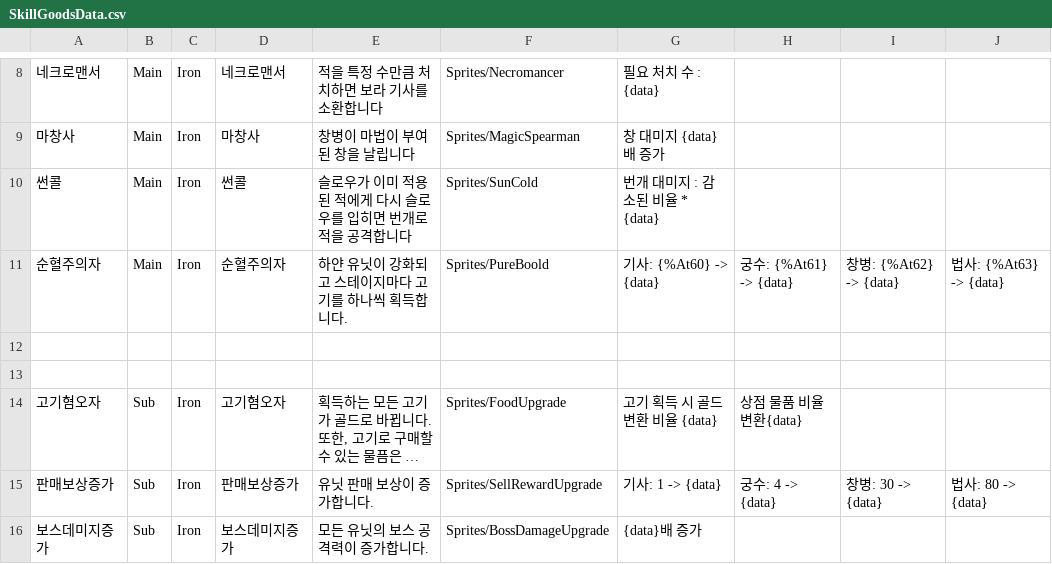
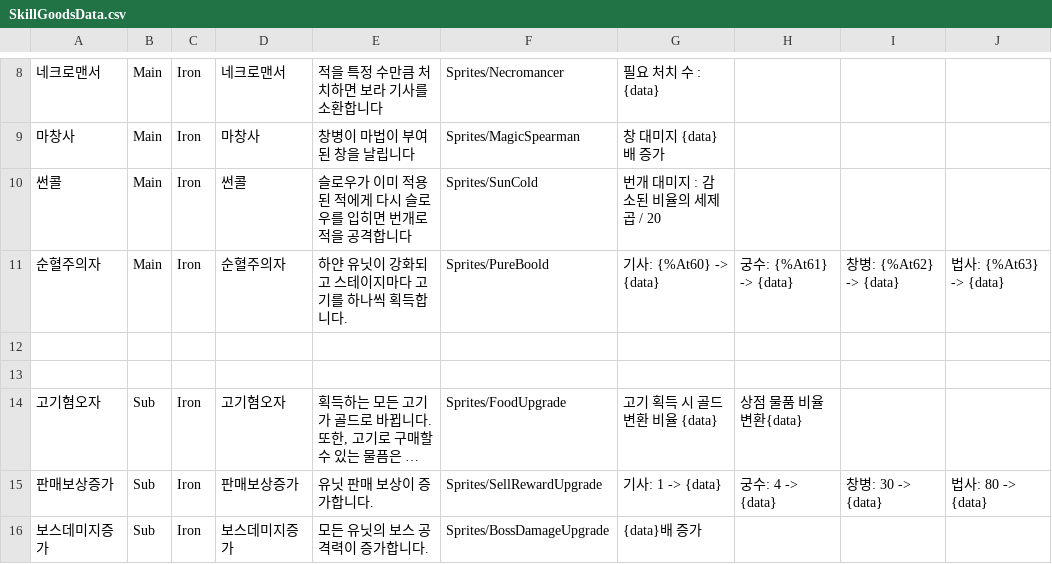
Before and after one commit to Penguin-God/TowerDefenseGame, a CSV file: Assets/Resources/Data/SkillData/SkillGoodsData.csv, drawn as a sheet; only a part is shown, gaps mark what is left out; long unchanged cells end in ….

```diff
--- a/Assets/Resources/Data/SkillData/SkillGoodsData.csv
+++ b/Assets/Resources/Data/SkillData/SkillGoodsData.csv
@@ -9,3 +9,3 @@
 마창사,Main,Iron,마창사,창병이 마법이 부여된 창을 날립니다,Sprites/MagicSpearman,창 대미지 {data}배 증가,,,
-썬콜,Main,Iron,썬콜,슬로우가 이미 적용된 적에게 다시 슬로우를 입히면 번개로 적을 공격합니다,Sprites/SunCold,번개 대미지 : 감소된 비율 * {data},,,
+썬콜,Main,Iron,썬콜,슬로우가 이미 적용된 적에게 다시 슬로우를 입히면 번개로 적을 공격합니다,Sprites/SunCold,번개 대미지 : 감소된 비율의 세제곱 / 20,,,
 순혈주의자,Main,Iron,순혈주의자,하얀 유닛이 강화되고 스테이지마다 고기를 하나씩 획득합니다.,Sprites/PureBoold,기사: {%At60} -> {data},궁수: {%At61} -> {data},창병: {%At62} -> {data},법사: {%At63} -> {data}
```
Also changed, not shown: 1 other file.
